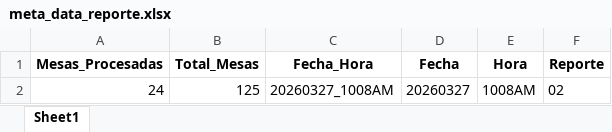
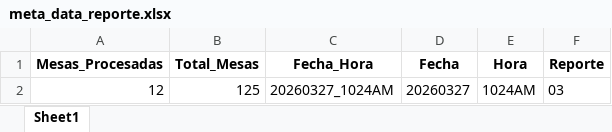
Before and after one commit to datametricscolombia/presidencia_20260531, an Excel workbook: presidencia/meta_data_reporte.xlsx, sheet Sheet1, drawn as a sheet; values as stored, in another font and other column widths than the file's, no borders; removed rows and columns are numbered as before the commit, all else as after; the diff names each change by its address in the sheet, - before the commit and + after, or states it on an @@ line.

```diff
--- a/presidencia/meta_data_reporte.xlsx (sheet Sheet1)
+++ b/presidencia/meta_data_reporte.xlsx (sheet Sheet1)
-row 2: 24 | 125 | 20260327_1008AM | 20260327 | 1008AM | 02
+row 2: 12 | 125 | 20260327_1024AM | 20260327 | 1024AM | 03
```
Also changed, not shown: 8 other files.
